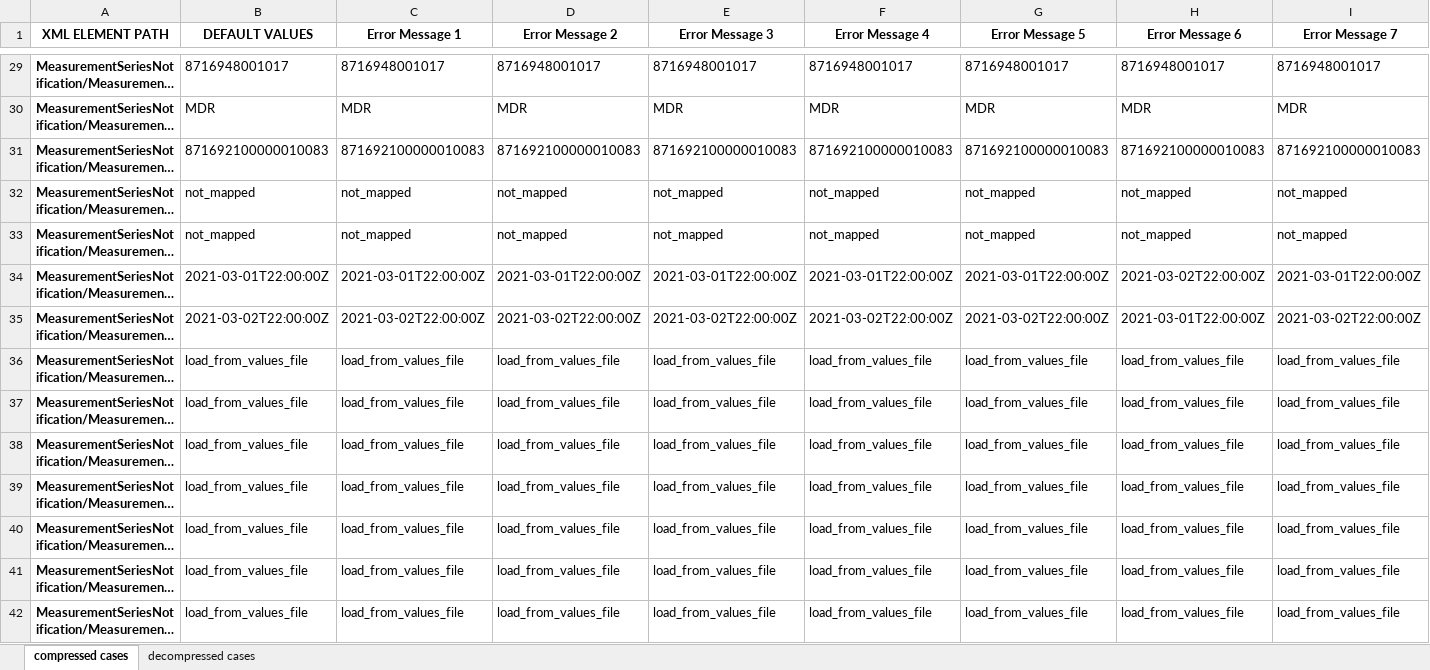
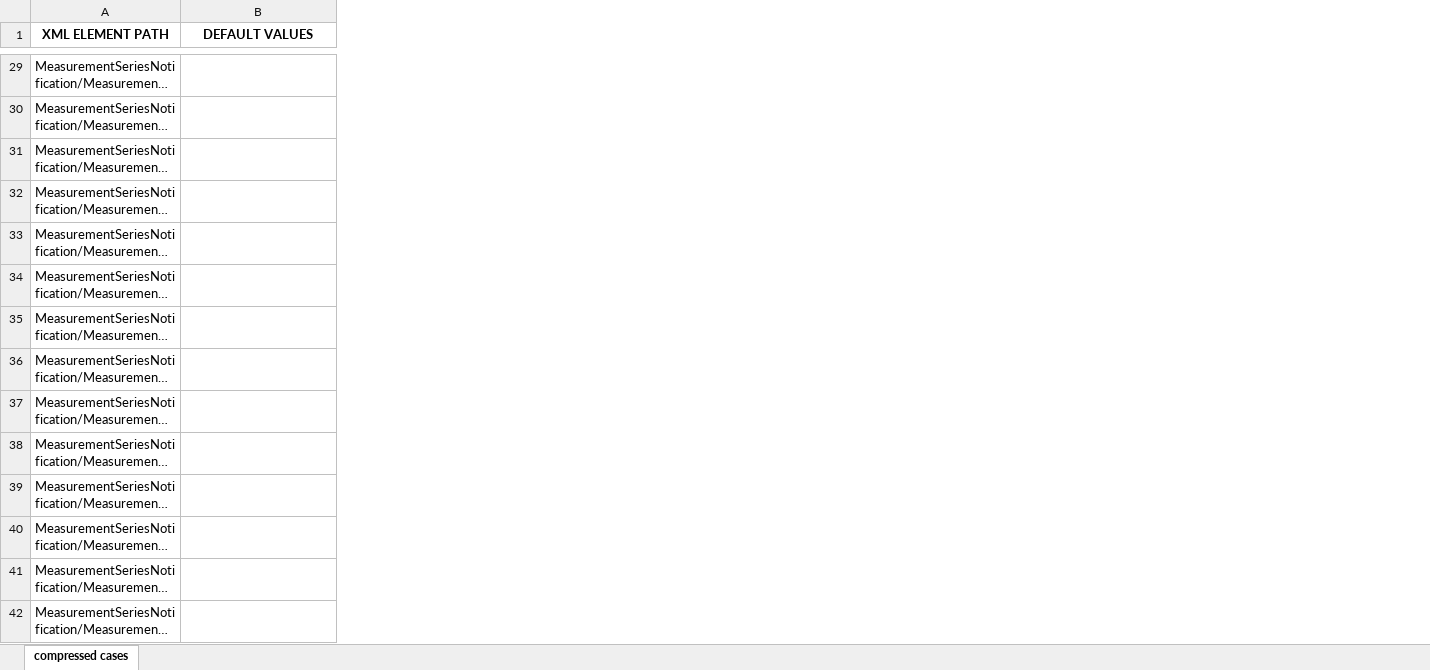
Before and after one commit to IvanWeissVanDerPol/NL-automation, an Excel workbook: excel/message_details/message_details_MeasurementSeriesNotification.xlsx, sheet compressed cases, drawn as a sheet; only a part is shown, gaps mark what is left out; long unchanged cells end in …; values as stored, in another font and other column widths than the file's, no borders; removed rows and columns are numbered as before the commit, all else as after; the diff covers the shown part only; the diff names each change by its address in the sheet, - before the commit and + after, or states it on an @@ line.

Commit message:
xsd to excel generator fix
previously it added the path to all excels in folder
this makes an error when the path is already made
now it makes the paths for the generated excel only

```diff
--- a/excel/message_details/message_details_MeasurementSeriesNotification.xlsx (sheet compressed cases)
+++ b/excel/message_details/message_details_MeasurementSeriesNotification.xlsx (sheet compressed cases)
-sheet tab: decompressed cases
-column C (Error Message 1), rows 29-42: 8716948001017 | MDR | 871692100000010083 | not_mapped | not_mapped | 2021-03-01T22:00:00Z | 2021-03-02T22:00:00Z | load_from_values_file | load_from_values_file | load_from_values_file | load_from_values_file | load_from_values_file | load_from_values_file | load_from_values_file
-column D (Error Message 2), rows 29-42: 8716948001017 | MDR | 871692100000010083 | not_mapped | not_mapped | 2021-03-01T22:00:00Z | 2021-03-02T22:00:00Z | load_from_values_file | load_from_values_file | load_from_values_file | load_from_values_file | load_from_values_file | load_from_values_file | load_from_values_file
-column E (Error Message 3), rows 29-42: 8716948001017 | MDR | 871692100000010083 | not_mapped | not_mapped | 2021-03-01T22:00:00Z | 2021-03-02T22:00:00Z | load_from_values_file | load_from_values_file | load_from_values_file | load_from_values_file | load_from_values_file | load_from_values_file | load_from_values_file
-column F (Error Message 4), rows 29-42: 8716948001017 | MDR | 871692100000010083 | not_mapped | not_mapped | 2021-03-01T22:00:00Z | 2021-03-02T22:00:00Z | load_from_values_file | load_from_values_file | load_from_values_file | load_from_values_file | load_from_values_file | load_from_values_file | load_from_values_file
-column G (Error Message 5), rows 29-42: 8716948001017 | MDR | 871692100000010083 | not_mapped | not_mapped | 2021-03-01T22:00:00Z | 2021-03-02T22:00:00Z | load_from_values_file | load_from_values_file | load_from_values_file | load_from_values_file | load_from_values_file | load_from_values_file | load_from_values_file
-column H (Error Message 6), rows 29-42: 8716948001017 | MDR | 871692100000010083 | not_mapped | not_mapped | 2021-03-02T22:00:00Z | 2021-03-01T22:00:00Z | load_from_values_file | load_from_values_file | load_from_values_file | load_from_values_file | load_from_values_file | load_from_values_file | load_from_values_file
-column I (Error Message 7), rows 29-42: 8716948001017 | MDR | 871692100000010083 | not_mapped | not_mapped | 2021-03-01T22:00:00Z | 2021-03-02T22:00:00Z | load_from_values_file | load_from_values_file | load_from_values_file | load_from_values_file | load_from_values_file | load_from_values_file | load_from_values_file
@@ A29:A42 bold: on → off, alignment: center → left @@
-B29 (DEFAULT VALUES): 8716948001017
+B29 (DEFAULT VALUES): (empty)
-B30 (DEFAULT VALUES): MDR
+B30 (DEFAULT VALUES): (empty)
-B31 (DEFAULT VALUES): 871692100000010083
+B31 (DEFAULT VALUES): (empty)
-B32:B33 (DEFAULT VALUES): not_mapped
+B32:B33 (DEFAULT VALUES): (empty)
-B34 (DEFAULT VALUES): 2021-03-01T22:00:00Z
+B34 (DEFAULT VALUES): (empty)
-B35 (DEFAULT VALUES): 2021-03-02T22:00:00Z
+B35 (DEFAULT VALUES): (empty)
-B36:B42 (DEFAULT VALUES): load_from_values_file
+B36:B42 (DEFAULT VALUES): (empty)
```
Also changed, not shown: 5 added rows, 5 removed rows, 44 edited cells and cell formats elsewhere in this sheet, 25 other files.
